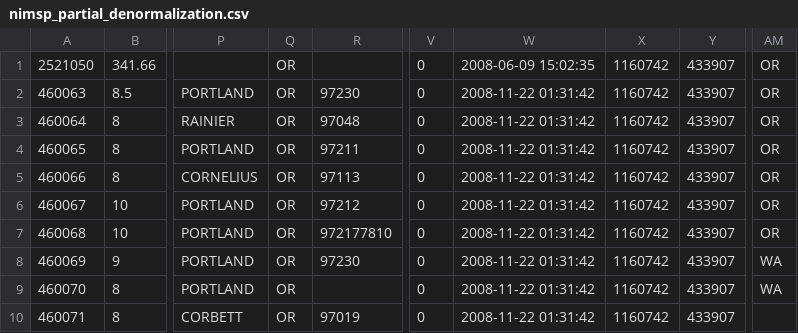
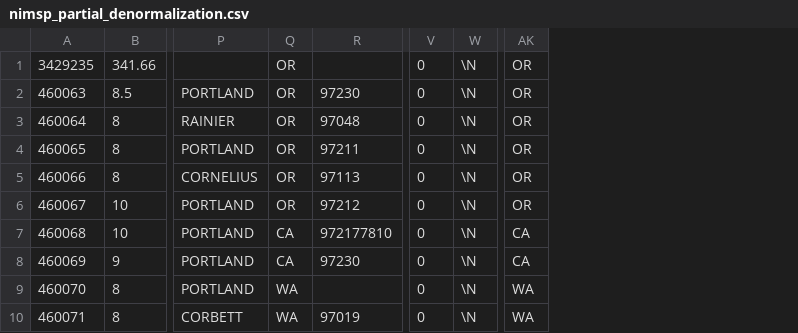
Before and after one commit to sunlightlabs/datacommons, a CSV file: dc_data/test_data/denormalized/nimsp_partial_denormalization.csv, drawn as a sheet; only a part is shown, gaps mark what is left out; removed rows and columns are numbered as before the commit, all else as after; the diff names each change by its address in the sheet, - before the commit and + after, or states it on an @@ line.

Commit message:
Removed extra fields that were being added to output. Removed unused code. All unallocated records now emitted to same output, regardless of whether salted or not. Unit tests passing. Commented out code that used MySQL connection...needs to be rewritten as part of dump_to_csv. [#197]

```diff
--- a/dc_data/test_data/denormalized/nimsp_partial_denormalization.csv
+++ b/dc_data/test_data/denormalized/nimsp_partial_denormalization.csv
-column W, rows 1-10: 2008-06-09 15:02:35 | 2008-11-22 01:31:42 | 2008-11-22 01:31:42 | 2008-11-22 01:31:42 | 2008-11-22 01:31:42 | 2008-11-22 01:31:42 | 2008-11-22 01:31:42 | 2008-11-22 01:31:42 | 2008-11-22 01:31:42 | 2008-11-22 01:31:42
-column X, rows 1-10: all 1160742
-column Y, rows 1-10: all 433907
+column W, rows 1-10: all \N
-A1: 2521050
+A1: 3429235
-Q7:Q8: OR
+Q7:Q8: CA
-AK7: OR
+AK7: CA
-AK8: WA
+AK8: CA
-Q9:Q10: OR
+Q9:Q10: WA
-AK10: (empty)
+AK10: WA
```
Also changed, not shown: 3 other files.
